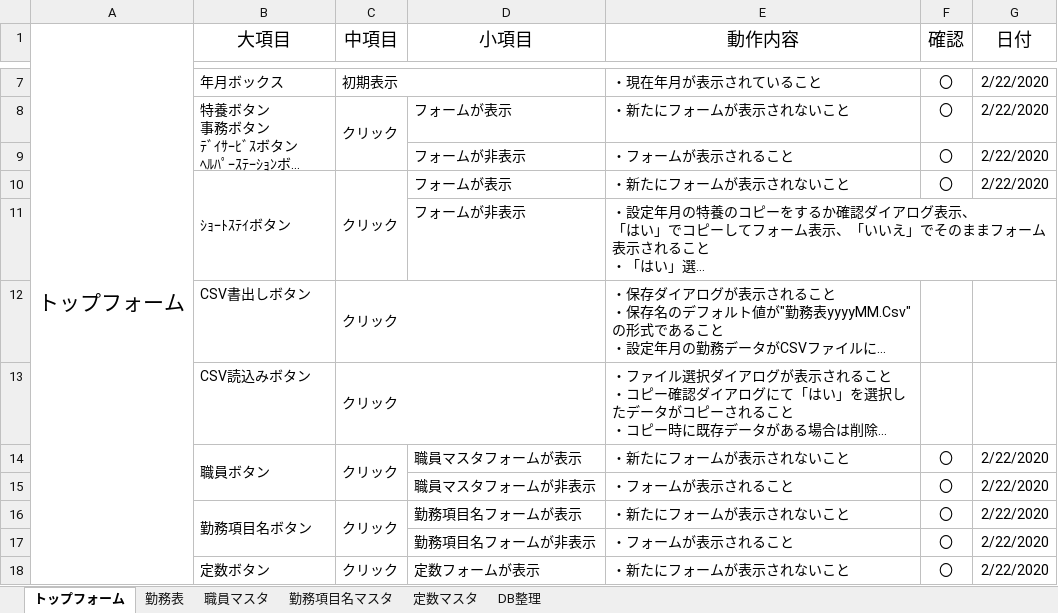
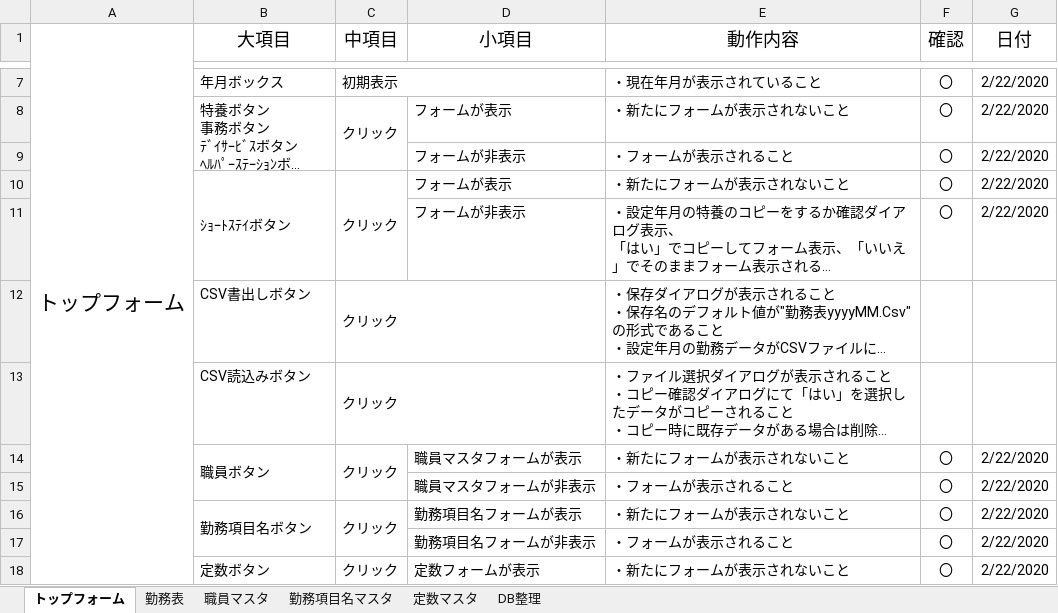
Before and after one commit to hjnb/Symphony_Diary, an Excel workbook: Symphony_Diary/テスト/テスト結果表.xlsx, sheet トップフォーム, drawn as a sheet; only a part is shown, gaps mark what is left out; long unchanged cells end in …; values as stored, in another font and other column widths than the file's, no borders; the diff names each change by its address in the sheet, - before the commit and + after, or states it on an @@ line.

Commit message:
テスト更新

```diff
--- a/Symphony_Diary/テスト/テスト結果表.xlsx (sheet トップフォーム)
+++ b/Symphony_Diary/テスト/テスト結果表.xlsx (sheet トップフォーム)
-F11 (確認): (empty)
+F11 (確認): 〇
-G11 (日付): (empty)
+G11 (日付): 2/22/2020
```
